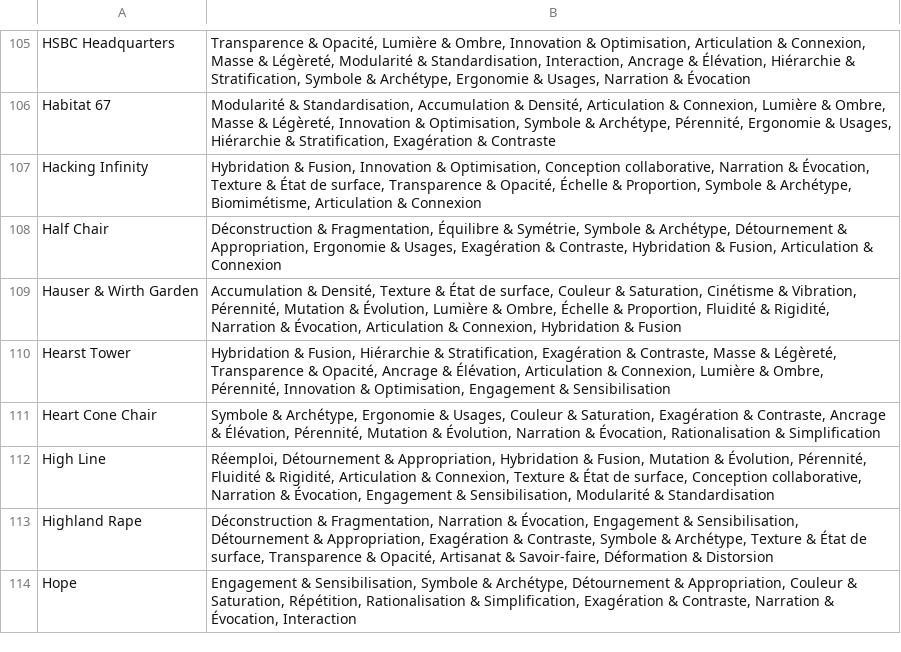
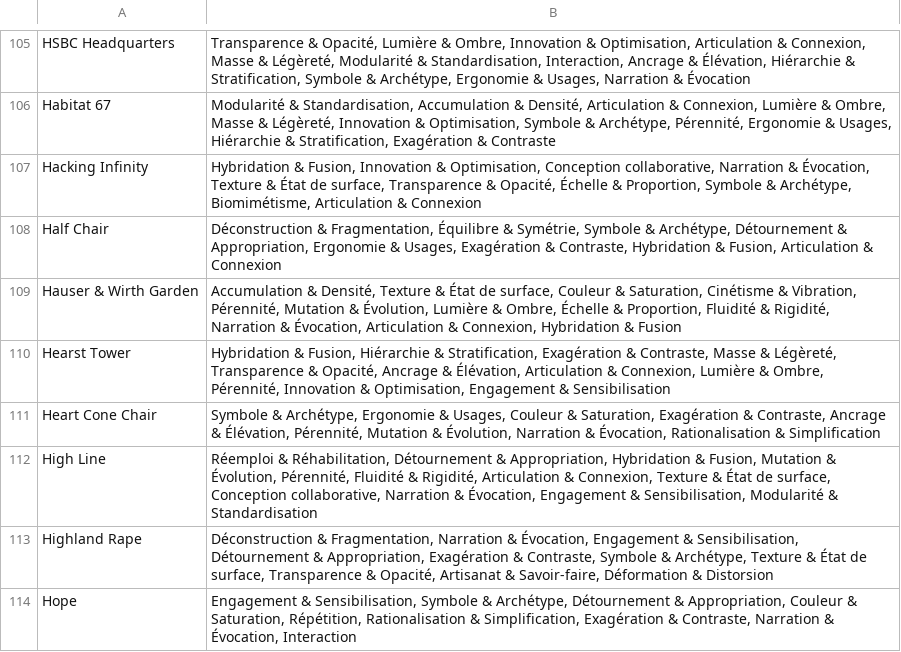
Before and after one commit to Viturna/omniscient_design, a CSV file: db/seeds/ref-notions.csv, drawn as a sheet; only a part is shown, gaps mark what is left out; the diff covers the shown part only.

Commit message:
affichages des notions

```diff
--- a/db/seeds/ref-notions.csv
+++ b/db/seeds/ref-notions.csv
@@ -111,3 +111,3 @@ Hearst Tower,"Hybridation & Fusion, Hiérarchie & Stratification, Exagération &
 Heart Cone Chair,"Symbole & Archétype, Ergonomie & Usages, Couleur & Saturation, Exagération & Contraste, Ancrage & Élévation, Pérennité, Mutation & Évolution, Narration & Évocation, Rationalisation & Simplification"
-High Line,"Réemploi, Détournement & Appropriation, Hybridation & Fusion, Mutation & Évolution, Pérennité, Fluidité & Rigidité, Articulation & Connexion, Texture & État de surface, Conception collaborative, Narration & Évocation, Engagement & Sensibilisation, Modularité & Standardisation"
+High Line,"Réemploi & Réhabilitation, Détournement & Appropriation, Hybridation & Fusion, Mutation & Évolution, Pérennité, Fluidité & Rigidité, Articulation & Connexion, Texture & État de surface, Conception collaborative, Narration & Évocation, Engagement & Sensibilisation, Modularité & Standardisation"
 Highland Rape,"Déconstruction & Fragmentation, Narration & Évocation, Engagement & Sensibilisation, Détournement & Appropriation, Exagération & Contraste, Symbole & Archétype, Texture & État de surface, Transparence & Opacité, Artisanat & Savoir-faire, Déformation & Distorsion"
```
Also changed, not shown: 6 edited cells elsewhere in this file, 4 other files.
